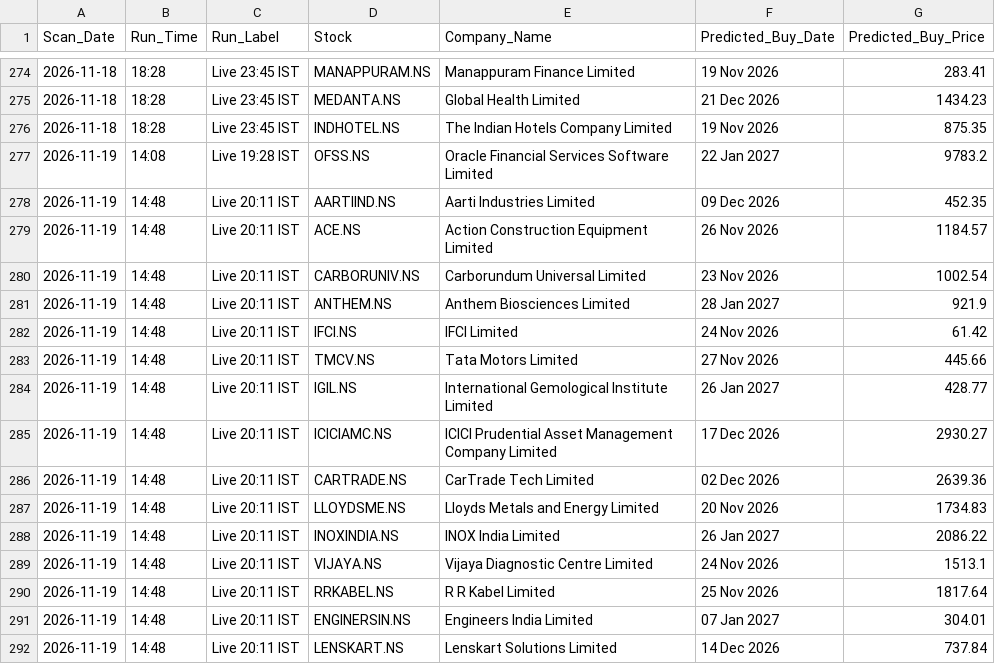
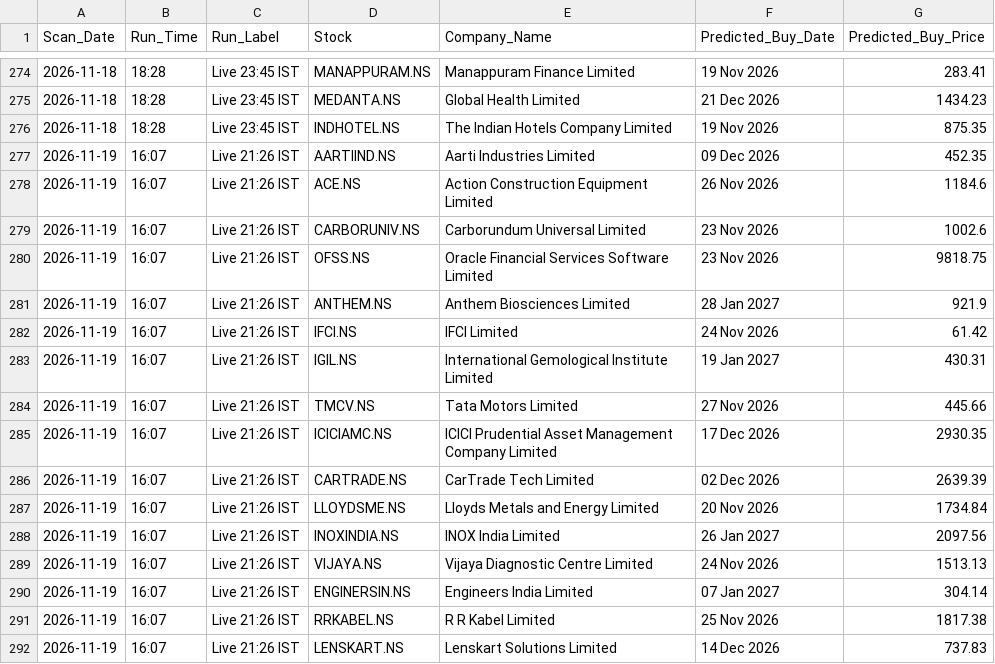
Before and after one commit to KaushikM211/Stock_Analyzer, a CSV file: prediction_log.csv, drawn as a sheet; only a part is shown, gaps mark what is left out.

```diff
--- a/prediction_log.csv
+++ b/prediction_log.csv
@@ -276,17 +276,17 @@ Scan_Date,Run_Time,Run_Label,Stock,Company_Name,Predicted_Buy_Date,Predicted_Buy
 2026-11-18,18:28,Live 23:45 IST,INDHOTEL.NS,The Indian Hotels Company Limited,19 Nov 2026,875.35
-2026-11-19,14:08,Live 19:28 IST,OFSS.NS,Oracle Financial Services Software Limited,22 Jan 2027,9783.2
-2026-11-19,14:48,Live 20:11 IST,AARTIIND.NS,Aarti Industries Limited,09 Dec 2026,452.35
-2026-11-19,14:48,Live 20:11 IST,ACE.NS,Action Construction Equipment Limited,26 Nov 2026,1184.57
-2026-11-19,14:48,Live 20:11 IST,CARBORUNIV.NS,Carborundum Universal Limited,23 Nov 2026,1002.54
-2026-11-19,14:48,Live 20:11 IST,ANTHEM.NS,Anthem Biosciences Limited,28 Jan 2027,921.9
-2026-11-19,14:48,Live 20:11 IST,IFCI.NS,IFCI Limited,24 Nov 2026,61.42
-2026-11-19,14:48,Live 20:11 IST,TMCV.NS,Tata Motors Limited,27 Nov 2026,445.66
-2026-11-19,14:48,Live 20:11 IST,IGIL.NS,International Gemological Institute Limited,26 Jan 2027,428.77
-2026-11-19,14:48,Live 20:11 IST,ICICIAMC.NS,ICICI Prudential Asset Management Company Limited,17 Dec 2026,2930.27
-2026-11-19,14:48,Live 20:11 IST,CARTRADE.NS,CarTrade Tech Limited,02 Dec 2026,2639.36
-2026-11-19,14:48,Live 20:11 IST,LLOYDSME.NS,Lloyds Metals and Energy Limited,20 Nov 2026,1734.83
-2026-11-19,14:48,Live 20:11 IST,INOXINDIA.NS,INOX India Limited,26 Jan 2027,2086.22
-2026-11-19,14:48,Live 20:11 IST,VIJAYA.NS,Vijaya Diagnostic Centre Limited,24 Nov 2026,1513.1
-2026-11-19,14:48,Live 20:11 IST,RRKABEL.NS,R R Kabel Limited,25 Nov 2026,1817.64
-2026-11-19,14:48,Live 20:11 IST,ENGINERSIN.NS,Engineers India Limited,07 Jan 2027,304.01
-2026-11-19,14:48,Live 20:11 IST,LENSKART.NS,Lenskart Solutions Limited,14 Dec 2026,737.84
+2026-11-19,16:07,Live 21:26 IST,AARTIIND.NS,Aarti Industries Limited,09 Dec 2026,452.35
+2026-11-19,16:07,Live 21:26 IST,ACE.NS,Action Construction Equipment Limited,26 Nov 2026,1184.6
+2026-11-19,16:07,Live 21:26 IST,CARBORUNIV.NS,Carborundum Universal Limited,23 Nov 2026,1002.6
+2026-11-19,16:07,Live 21:26 IST,OFSS.NS,Oracle Financial Services Software Limited,23 Nov 2026,9818.75
+2026-11-19,16:07,Live 21:26 IST,ANTHEM.NS,Anthem Biosciences Limited,28 Jan 2027,921.9
+2026-11-19,16:07,Live 21:26 IST,IFCI.NS,IFCI Limited,24 Nov 2026,61.42
+2026-11-19,16:07,Live 21:26 IST,IGIL.NS,International Gemological Institute Limited,19 Jan 2027,430.31
+2026-11-19,16:07,Live 21:26 IST,TMCV.NS,Tata Motors Limited,27 Nov 2026,445.66
+2026-11-19,16:07,Live 21:26 IST,ICICIAMC.NS,ICICI Prudential Asset Management Company Limited,17 Dec 2026,2930.35
+2026-11-19,16:07,Live 21:26 IST,CARTRADE.NS,CarTrade Tech Limited,02 Dec 2026,2639.39
+2026-11-19,16:07,Live 21:26 IST,LLOYDSME.NS,Lloyds Metals and Energy Limited,20 Nov 2026,1734.84
+2026-11-19,16:07,Live 21:26 IST,INOXINDIA.NS,INOX India Limited,26 Jan 2027,2097.56
+2026-11-19,16:07,Live 21:26 IST,VIJAYA.NS,Vijaya Diagnostic Centre Limited,24 Nov 2026,1513.13
+2026-11-19,16:07,Live 21:26 IST,ENGINERSIN.NS,Engineers India Limited,07 Jan 2027,304.14
+2026-11-19,16:07,Live 21:26 IST,RRKABEL.NS,R R Kabel Limited,25 Nov 2026,1817.38
+2026-11-19,16:07,Live 21:26 IST,LENSKART.NS,Lenskart Solutions Limited,14 Dec 2026,737.83
```
